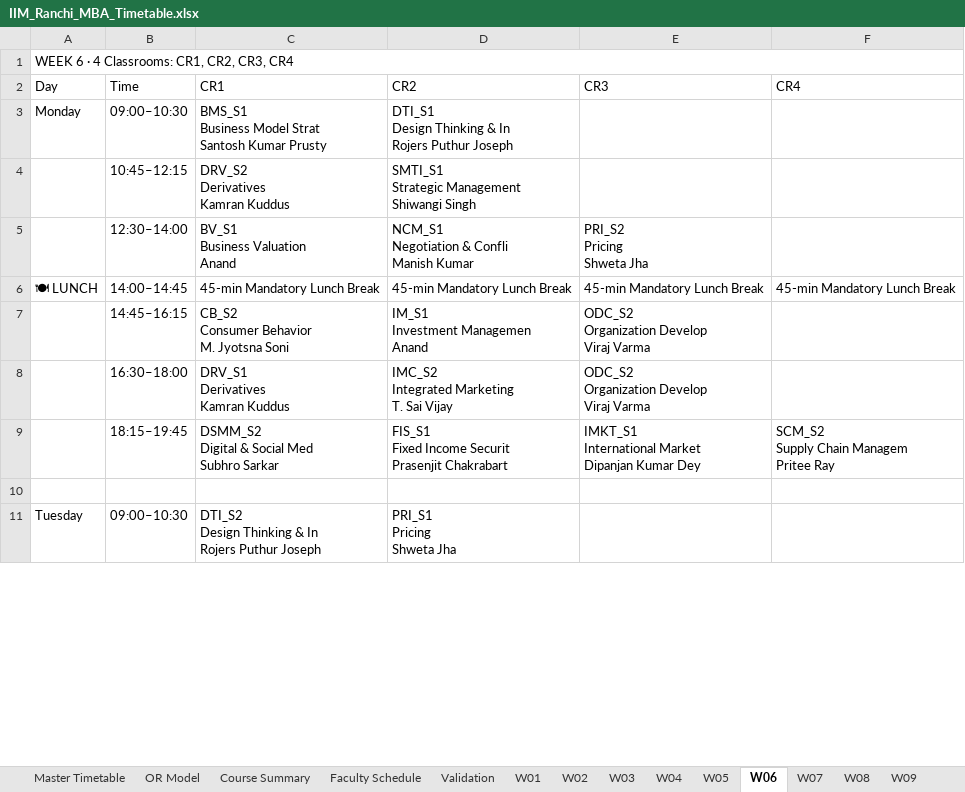
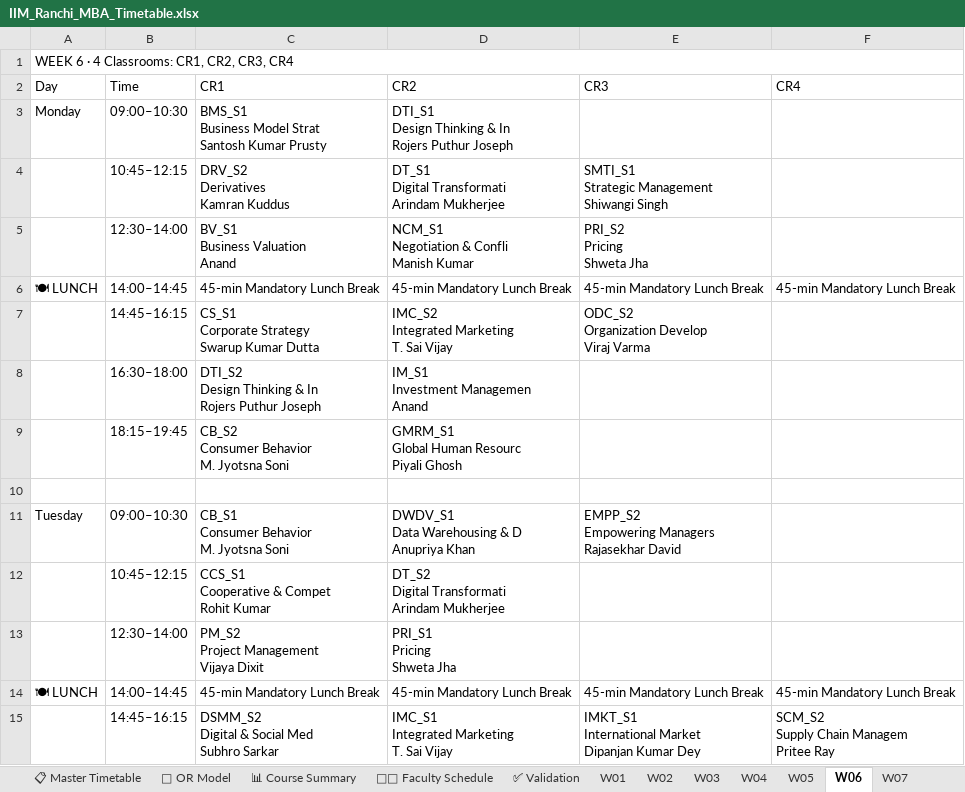
Before and after one commit to kishore105/OR_Dashboard, an Excel workbook: IIM_Ranchi_MBA_Timetable.xlsx, sheet W06, drawn as a sheet; only a part is shown; values as stored, in another font and other column widths than the file's, no cell formats; removed rows and columns are numbered as before the commit, all else as after; ↵ is a line break in a cell; the diff covers the shown part only; the diff names each change by its address in the sheet, - before the commit and + after, or states it on an @@ line.

```diff
--- a/IIM_Ranchi_MBA_Timetable.xlsx (sheet W06)
+++ b/IIM_Ranchi_MBA_Timetable.xlsx (sheet W06)
-sheet tab: Master Timetable
+sheet tab: 📋 Master Timetable
-sheet tab: OR Model
+sheet tab: 🔢 OR Model
-sheet tab: Course Summary
+sheet tab: 📊 Course Summary
-sheet tab: Faculty Schedule
+sheet tab: 👨‍🏫 Faculty Schedule
-sheet tab: Validation
+sheet tab: ✅ Validation
-D4 (CR2): SMTI_S1 ↵ Strategic Management ↵ Shiwangi Singh
+D4 (CR2): DT_S1 ↵ Digital Transformati ↵ Arindam Mukherjee
-E4 (CR3): (empty)
+E4 (CR3): SMTI_S1 ↵ Strategic Management ↵ Shiwangi Singh
-C7 (CR1): CB_S2 ↵ Consumer Behavior ↵ M. Jyotsna Soni
+C7 (CR1): CS_S1 ↵ Corporate Strategy ↵ Swarup Kumar Dutta
-D7 (CR2): IM_S1 ↵ Investment Managemen ↵ Anand
+D7 (CR2): IMC_S2 ↵ Integrated Marketing ↵ T. Sai Vijay
-row 8:  | 16:30–18:00 | DRV_S1 ↵ Derivatives ↵ Kamran Kuddus | IMC_S2 ↵ Integrated Marketing ↵ T. Sai Vijay | ODC_S2 ↵ Organization Develop ↵ Viraj Varma
-row 9:  | 18:15–19:45 | DSMM_S2 ↵ Digital & Social Med ↵ Subhro Sarkar | FIS_S1 ↵ Fixed Income Securit ↵ Prasenjit Chakrabart | IMKT_S1 ↵ International Market ↵ Dipanjan Kumar Dey | SCM_S2 ↵ Supply Chain Managem ↵ Pritee Ray
+row 8:  | 16:30–18:00 | DTI_S2 ↵ Design Thinking & In ↵ Rojers Puthur Joseph | IM_S1 ↵ Investment Managemen ↵ Anand
+row 9:  | 18:15–19:45 | CB_S2 ↵ Consumer Behavior ↵ M. Jyotsna Soni | GMRM_S1 ↵ Global Human Resourc ↵ Piyali Ghosh
-C11 (CR1): DTI_S2 ↵ Design Thinking & In ↵ Rojers Puthur Joseph
+C11 (CR1): CB_S1 ↵ Consumer Behavior ↵ M. Jyotsna Soni
-D11 (CR2): PRI_S1 ↵ Pricing ↵ Shweta Jha
+D11 (CR2): DWDV_S1 ↵ Data Warehousing & D ↵ Anupriya Khan
-E11 (CR3): (empty)
+E11 (CR3): EMPP_S2 ↵ Empowering Managers ↵ Rajasekhar David
+row 12:  | 10:45–12:15 | CCS_S1 ↵ Cooperative & Compet ↵ Rohit Kumar | DT_S2 ↵ Digital Transformati ↵ Arindam Mukherjee
+row 13:  | 12:30–14:00 | PM_S2 ↵ Project Management ↵ Vijaya Dixit | PRI_S1 ↵ Pricing ↵ Shweta Jha
@@ row 30 moved to row 14: 🍽 LUNCH @@
+row 15:  | 14:45–16:15 | DSMM_S2 ↵ Digital & Social Med ↵ Subhro Sarkar | IMC_S1 ↵ Integrated Marketing ↵ T. Sai Vijay | IMKT_S1 ↵ International Market ↵ Dipanjan Kumar Dey | SCM_S2 ↵ Supply Chain Managem ↵ Pritee Ray
```
Also changed, not shown: 24 added rows, 27 removed rows, 4 moved rows and 9 edited cells elsewhere in this sheet, sheet 👨‍🏫 Faculty Schedule, sheet W05, sheet W07, sheet W08, sheet W09, sheet W10, 6 more sheets, cell formats.
